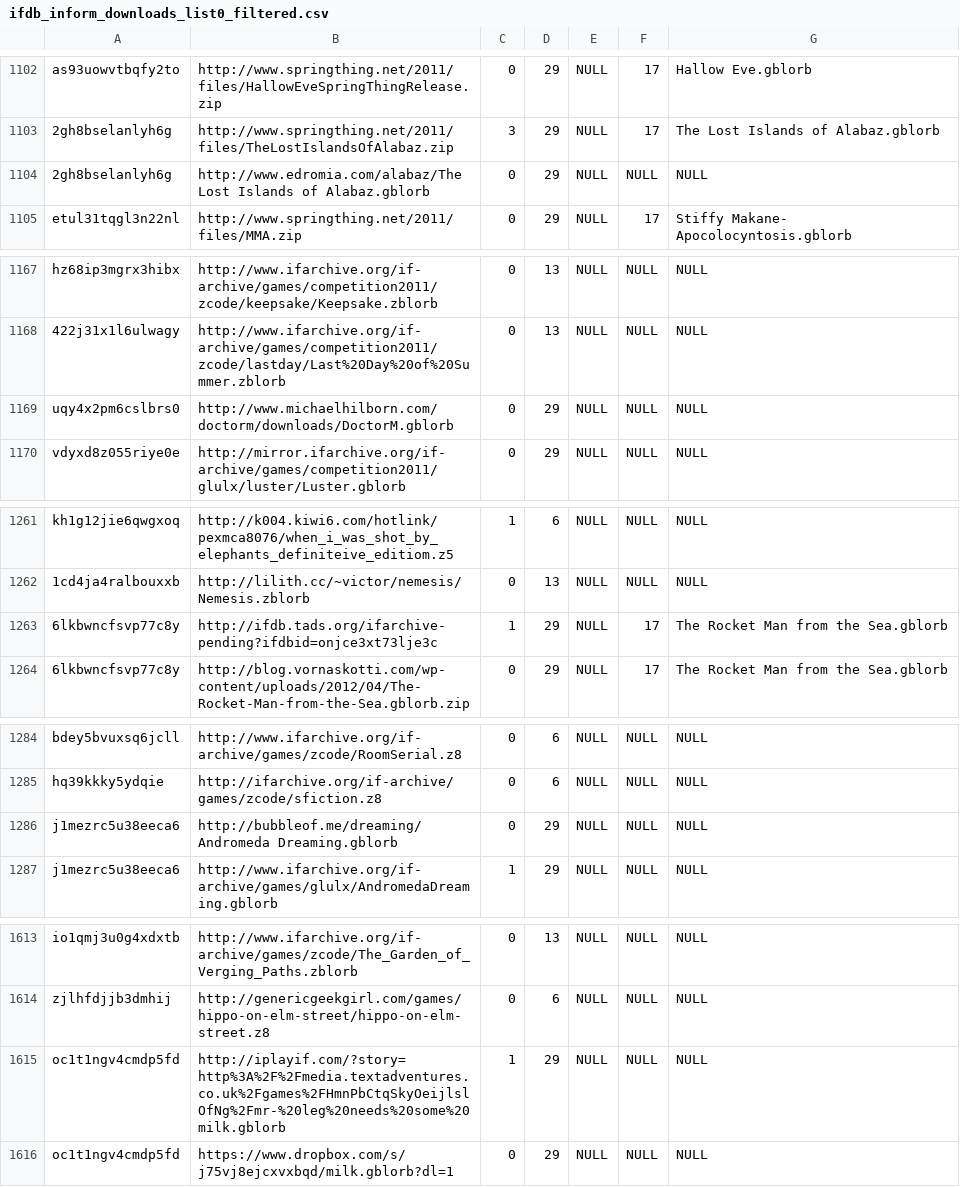
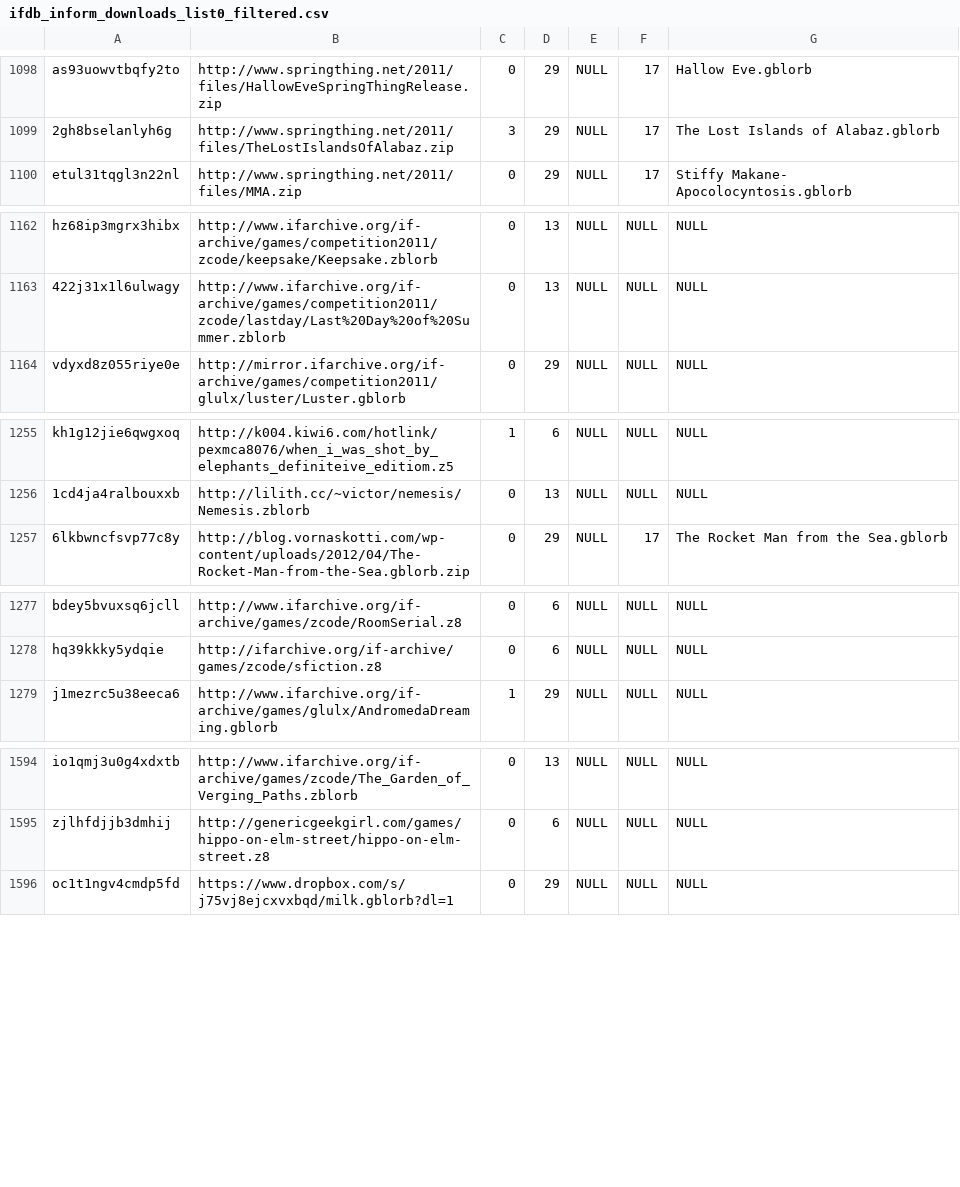
Before and after one commit to WakeRealityDev/incant, a CSV file: storyfinding/src/main/assets/csv/ifdb_inform_downloads_list0_filtered.csv, drawn as a sheet; only a part is shown, gaps mark what is left out; the diff covers the shown part only; the diff names each change by its address in the sheet, - before the commit and + after, or states it on an @@ line.

Commit message:
Object to hold parsed CSV entries. CSV filtering. Currently returning 405 story entries. Deleted some dead links manually. Looks like Android Studio editor touched some CSV content with odd unicode space characters.

```diff
--- a/storyfinding/src/main/assets/csv/ifdb_inform_downloads_list0_filtered.csv
+++ b/storyfinding/src/main/assets/csv/ifdb_inform_downloads_list0_filtered.csv
-row 1104: 2gh8bselanlyh6g | http://www.edromia.com/alabaz/The Lost Islands of Alabaz.gblorb | 0 | 29 | NULL | NULL | NULL
-row 1169: uqy4x2pm6cslbrs0 | http://www.michaelhilborn.com/doctorm/downloads/DoctorM.gblorb | 0 | 29 | NULL | NULL | NULL
-row 1263: 6lkbwncfsvp77c8y | http://ifdb.tads.org/ifarchive-pending?ifdbid=onjce3xt73lje3c | 1 | 29 | NULL | 17 | The Rocket Man from the Sea.gblorb
-row 1286: j1mezrc5u38eeca6 | http://bubbleof.me/dreaming/Andromeda Dreaming.gblorb | 0 | 29 | NULL | NULL | NULL
-row 1615: oc1t1ngv4cmdp5fd | http://iplayif.com/?story=http%3A%2F%2Fmedia.textadventures.co.uk%2Fgames%2FHmnPbCtqSkyOeijlslOfNg%2Fmr-%20leg%20needs%20some%20milk.gblorb | 1 | 29 | NULL | NULL | NULL
```
Also changed, not shown: 16 removed rows and 1 edited cell elsewhere in this file, 6 other files.
